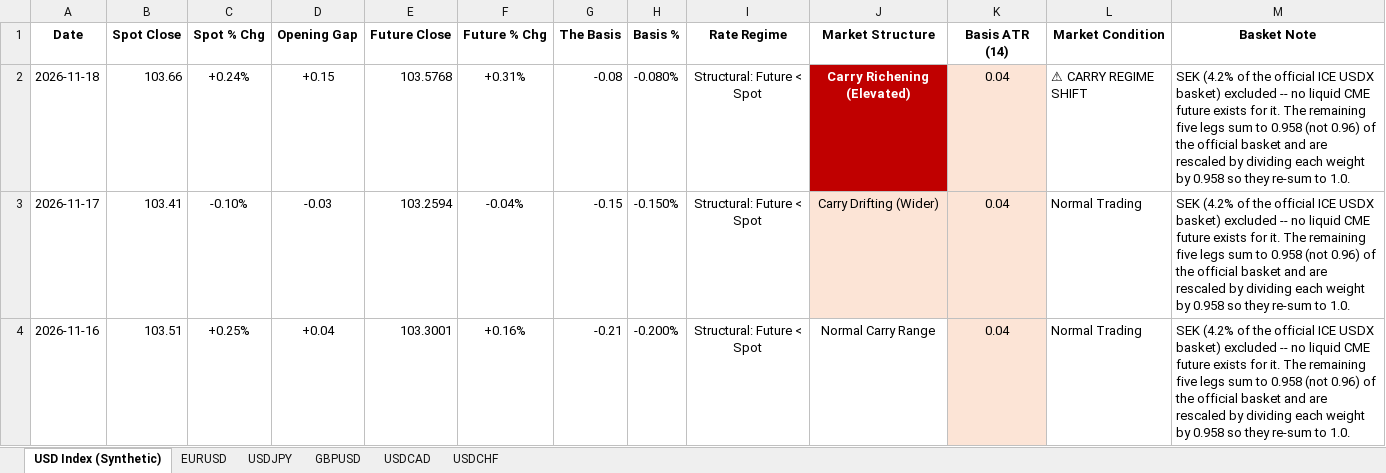
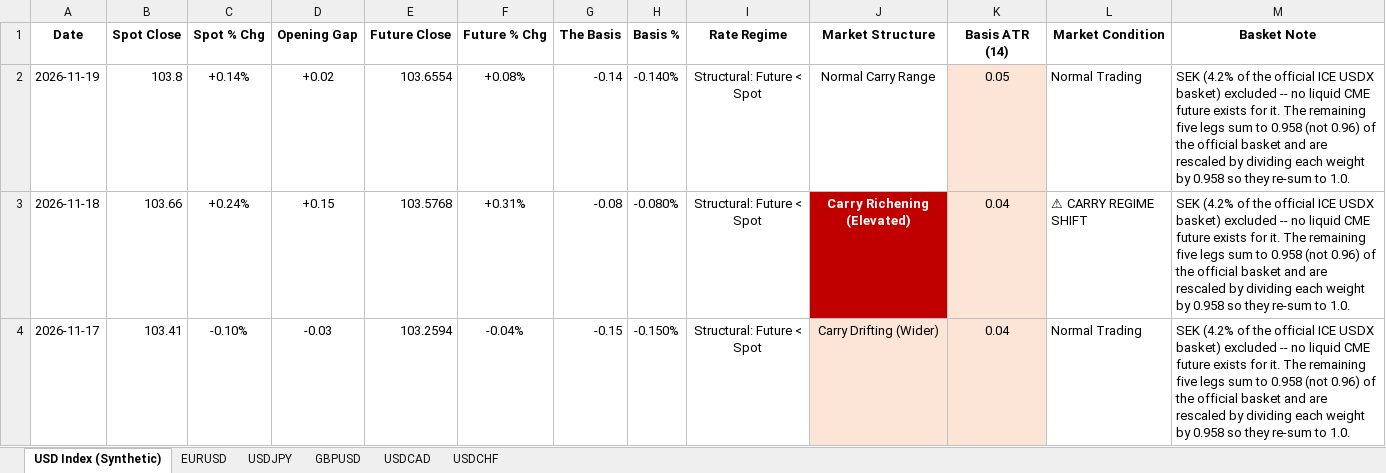
Before and after one commit to Jamesssurfer/DXYSpotvsFuture, an Excel workbook: DXY_Price_Gap_Theory_2026.xlsx, sheet USD Index (Synthetic), drawn as a sheet; only a part is shown; the shorter side is filled out with more unchanged rows; values as stored, in another font and other column widths than the file's, no borders; the diff names each change by its address in the sheet, - before the commit and + after, or states it on an @@ line.

```diff
--- a/DXY_Price_Gap_Theory_2026.xlsx (sheet USD Index (Synthetic))
+++ b/DXY_Price_Gap_Theory_2026.xlsx (sheet USD Index (Synthetic))
+row 2: 2026-11-19 | 103.8 | +0.14% | +0.02 | 103.6554 | +0.08% | -0.14 | -0.140% | Structural: Future < Spot | Normal Carry Range | 0.05 | Normal Trading | SEK (4.2% of the official ICE USDX basket) excluded -- no liquid CME future exists for it. The remaining five legs sum to 0.958 (not 0.96) of the official basket and are rescaled by dividing each weight by 0.958 so they re-sum to 1.0.
```
Also changed, not shown: sheet USDCAD, sheet EURUSD, sheet GBPUSD, sheet USDCHF, sheet USDJPY.
